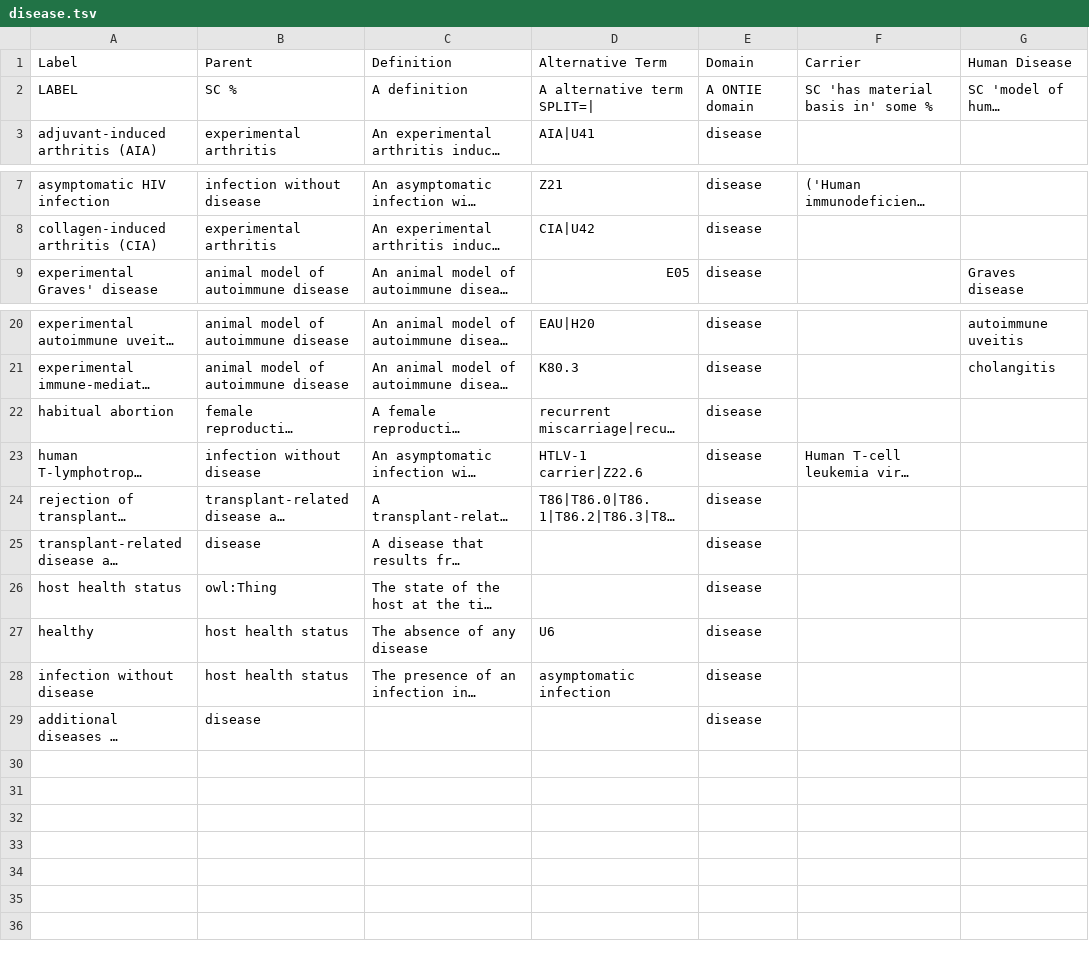
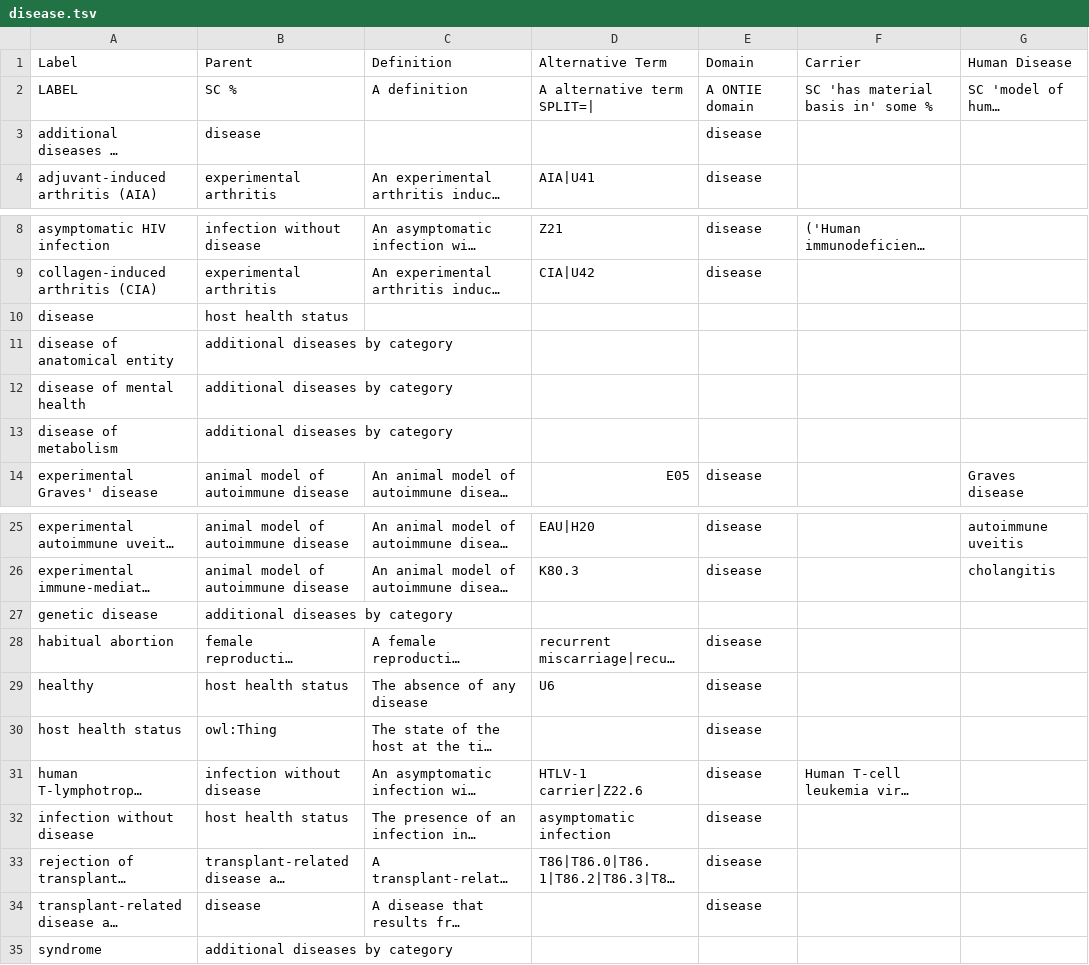
Before and after one commit to IEDB/ONTIE, a TSV file: src/ontology/templates/disease.tsv, drawn as a sheet; only a part is shown, gaps mark what is left out; long unchanged cells end in …; the diff names each change by its address in the sheet, - before the commit and + after, or states it on an @@ line.

```diff
--- a/src/ontology/templates/disease.tsv
+++ b/src/ontology/templates/disease.tsv
@@ row 29 moved to row 3: additional diseases by category @@
+row 10: disease | host health status
+row 11: disease of anatomical entity | additional diseases by category
+row 12: disease of mental health | additional diseases by category
+row 13: disease of metabolism | additional diseases by category
+row 27: genetic disease | additional diseases by category
@@ row 27 moved to row 29: healthy @@
@@ row 26 moved to row 30: host health status @@
@@ row 28 moved to row 32: infection without disease @@
+row 35: syndrome | additional diseases by category
```
Also changed, not shown: src/ontology/templates/external.tsv, src/ontology/templates/other.tsv, 6 other files.
